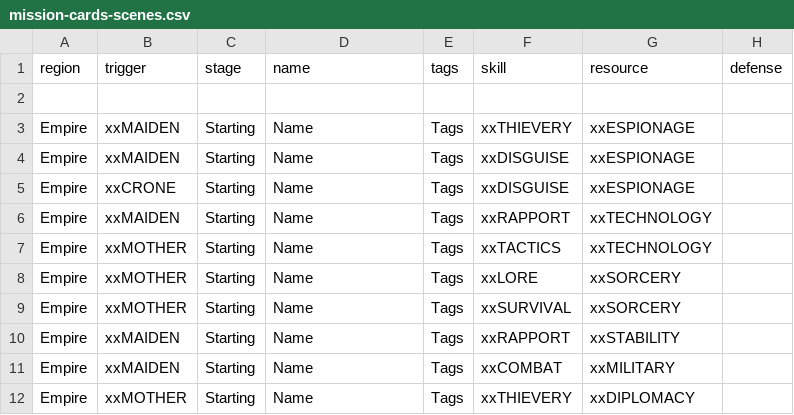
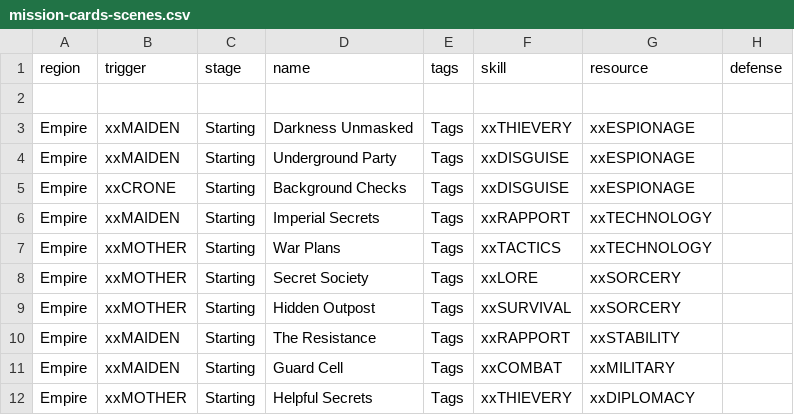
Before and after one commit to ziapeltagames/six-winters, a CSV file: csv/mission-cards-scenes.csv, drawn as a sheet; only a part is shown; the diff names each change by its address in the sheet, - before the commit and + after, or states it on an @@ line.

Commit message:
minor tweaks to achievement cards and fonts

```diff
--- a/csv/mission-cards-scenes.csv
+++ b/csv/mission-cards-scenes.csv
-D3 (name): Name
+D3 (name): Darkness Unmasked
-D4 (name): Name
+D4 (name): Underground Party
-D5 (name): Name
+D5 (name): Background Checks
-D6 (name): Name
+D6 (name): Imperial Secrets
-D7 (name): Name
+D7 (name): War Plans
-D8 (name): Name
+D8 (name): Secret Society
-D9 (name): Name
+D9 (name): Hidden Outpost
-D10 (name): Name
+D10 (name): The Resistance
-D11 (name): Name
+D11 (name): Guard Cell
-D12 (name): Name
+D12 (name): Helpful Secrets
```
Also changed, not shown: csv/achievement-cards.csv, 12 other files.
